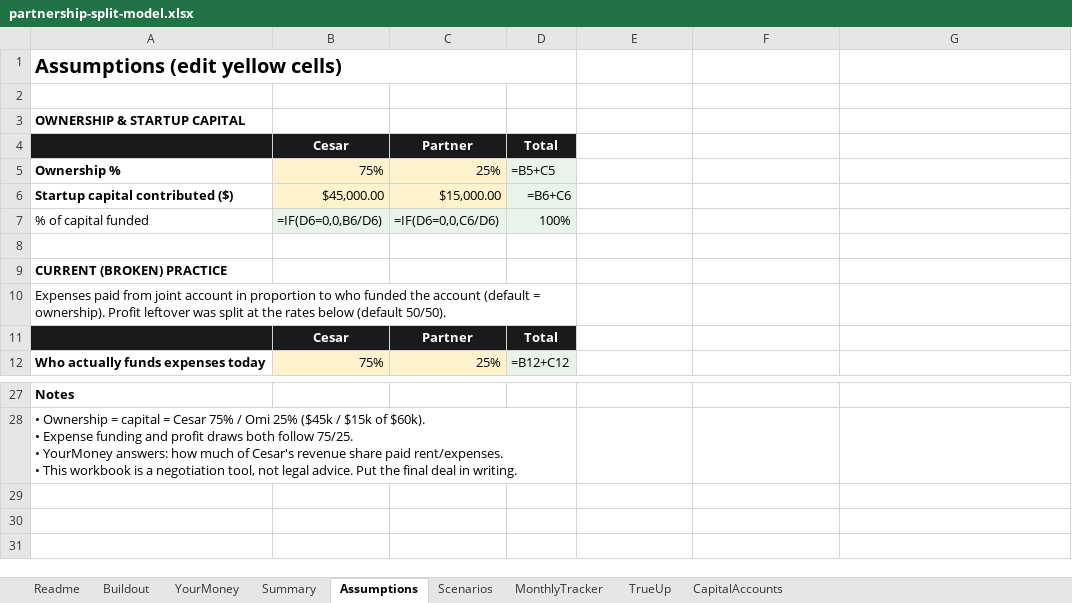
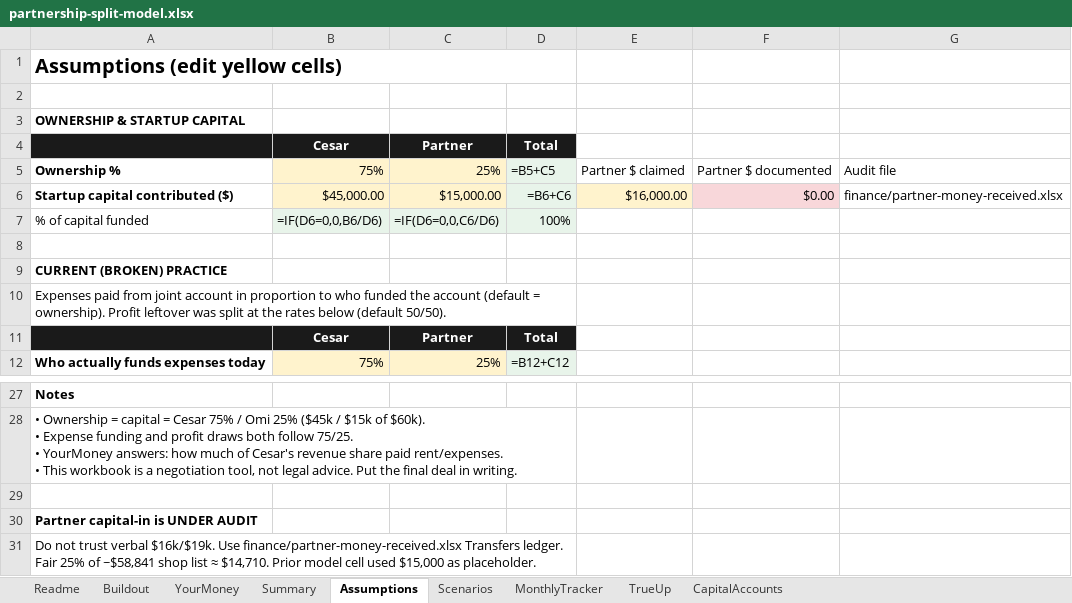
Before and after one commit to cesarblendss-ai/THE-BARBER-LOUNGE, an Excel workbook: finance/partnership-split-model.xlsx, sheet Assumptions, drawn as a sheet; only a part is shown, gaps mark what is left out; values as stored, in another font and other column widths than the file's, no borders; formulas without a stored value are shown as written; the diff names each change by its address in the sheet, - before the commit and + after, or states it on an @@ line.

```diff
--- a/finance/partnership-split-model.xlsx (sheet Assumptions)
+++ b/finance/partnership-split-model.xlsx (sheet Assumptions)
-E5: (empty)
+E5: Partner $ claimed
-F5: (empty)
+F5: Partner $ documented
-G5: (empty)
+G5: Audit file
-E6: (empty)
+E6: $16,000.00
-E6 fill: none
+E6 fill: #FFF3CD
-F6: (empty)
+F6: $0.00
-F6 fill: none
+F6 fill: #F8D7DA
-G6: (empty)
+G6: finance/partner-money-received.xlsx
+row 29: (empty)
+row 30: Partner capital-in is UNDER AUDIT
+row 31: Do not trust verbal $16k/$19k. Use finance/partner-money-received.xlsx Transfers ledger. Fair 25% of ~$58,841 shop list ≈ $14,710. Prior model cell used $15,000 as placeholder.
```
Also changed, not shown: 1 other file.
